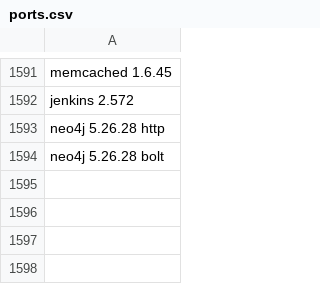
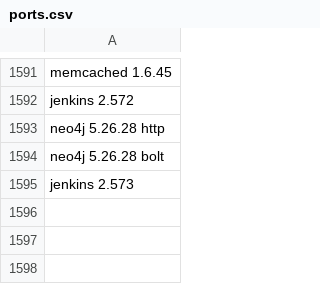
Before and after one commit to ShreyasVH/install-files, a CSV file: ports.csv, drawn as a sheet; only a part is shown, gaps mark what is left out.

```diff
--- a/ports.csv
+++ b/ports.csv
@@ -1594,3 +1594,3 @@ neo4j 5.26.28 http
 neo4j 5.26.28 bolt
-
+jenkins 2.573
 
```
Also changed, not shown: 31 other files.
